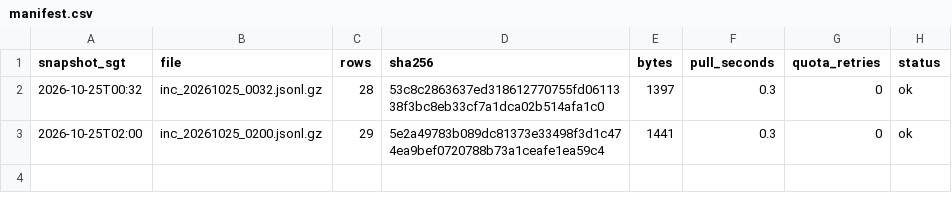
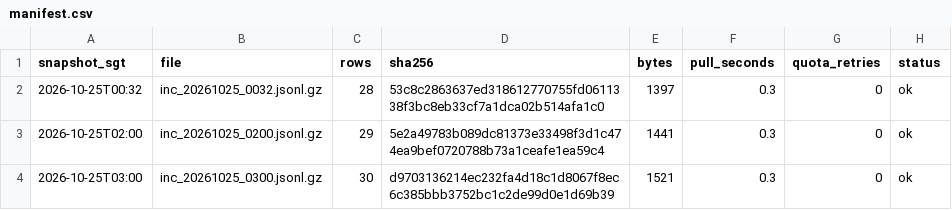
Before and after one commit to LUOaini1213/sg-bus-network-monitor, a CSV file: data/raw/incidents/2026-10-25/manifest.csv, drawn as a sheet; the diff names each change by its address in the sheet, - before the commit and + after, or states it on an @@ line.

```diff
--- a/data/raw/incidents/2026-10-25/manifest.csv
+++ b/data/raw/incidents/2026-10-25/manifest.csv
+row 4: 2026-10-25T03:00 | inc_20261025_0300.jsonl.gz | 30 | d9703136214ec232fa4d18c1d8067f8ec6c385bbb3752bc1c2de99d0e1d69b39 | 1521 | 0.3 | 0 | ok
```
Also changed, not shown: data/raw/speedbands/2026-10-25/manifest.csv, 2 other files.
